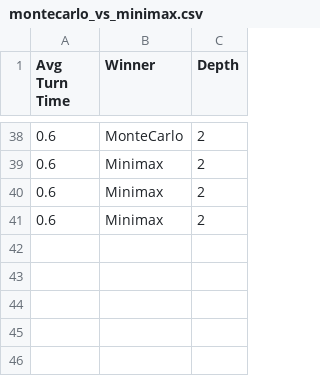
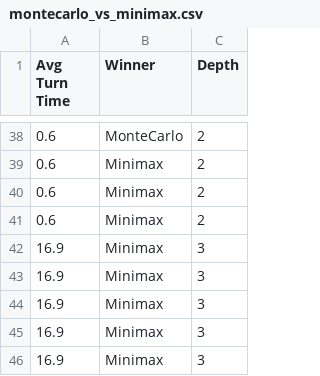
Before and after one commit to PedroMMarinho/FEUP-AI, a CSV file: data/montecarlo_vs_minimax.csv, drawn as a sheet; only a part is shown, gaps mark what is left out; the diff names each change by its address in the sheet, - before the commit and + after, or states it on an @@ line.

Commit message:
Finished data graphic

```diff
--- a/data/montecarlo_vs_minimax.csv
+++ b/data/montecarlo_vs_minimax.csv
+row 42: 16.9 | Minimax | 3
+row 43: 16.9 | Minimax | 3
+row 44: 16.9 | Minimax | 3
+row 45: 16.9 | Minimax | 3
+row 46: 16.9 | Minimax | 3
```
Also changed, not shown: 8 other files.
